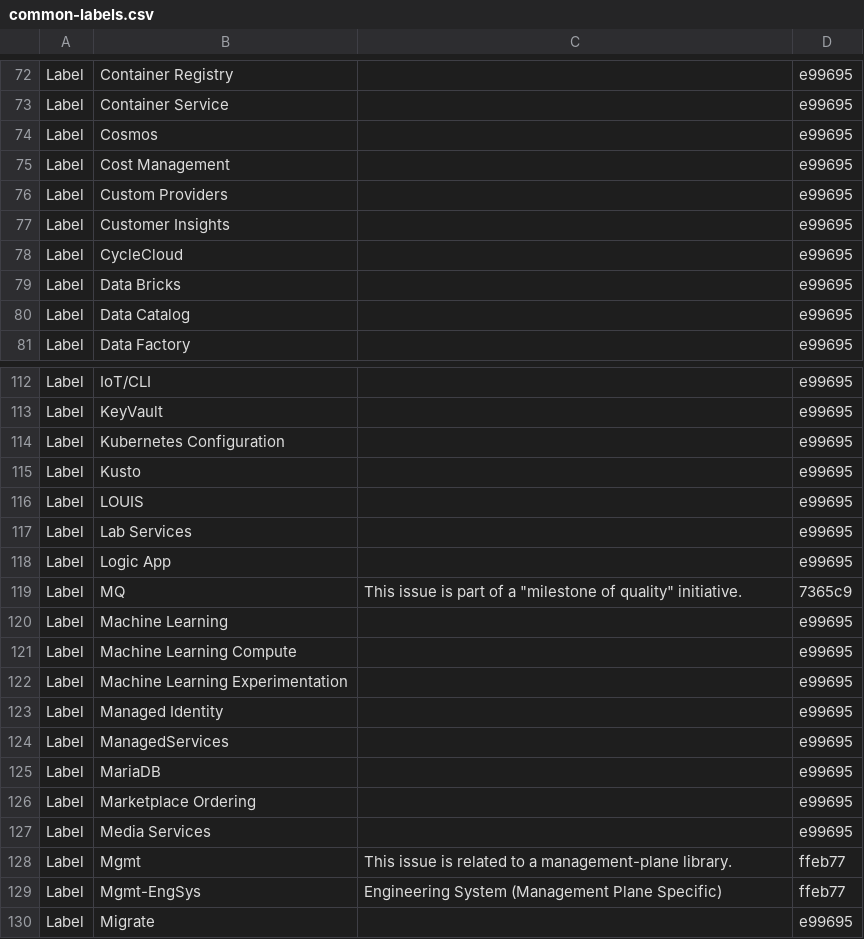
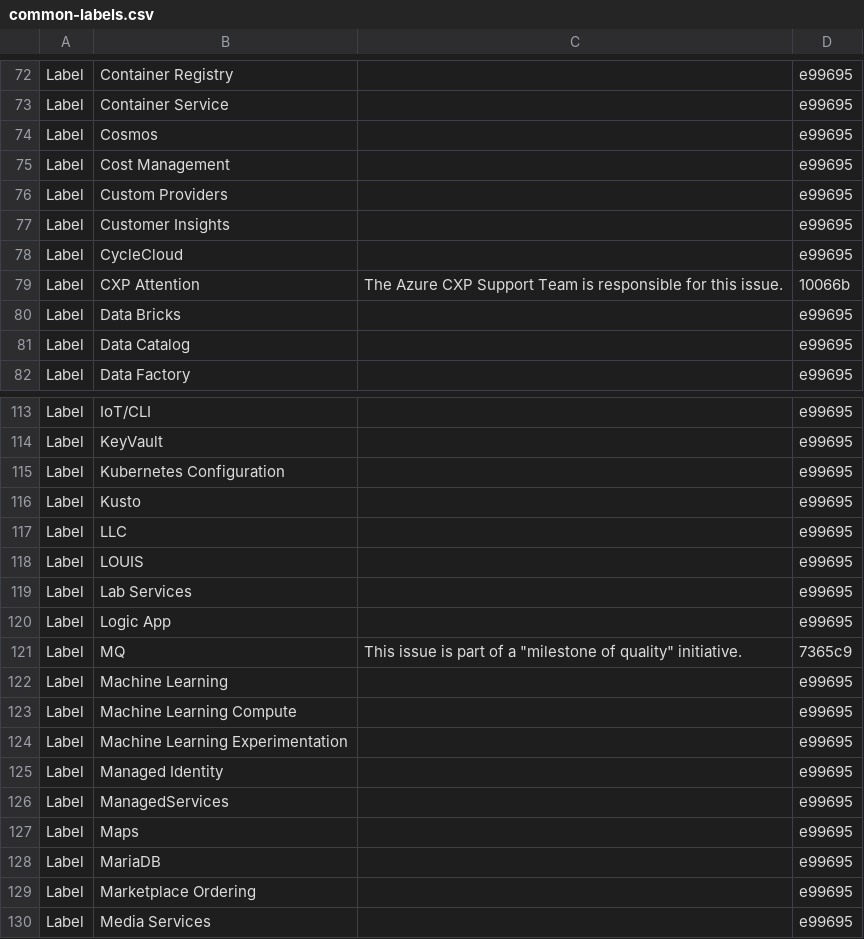
Before and after one commit to wanlwanl/wanl-fork-azure-sdk-tools, a CSV file: tools/github-labels/common-labels.csv, drawn as a sheet; only a part is shown, gaps mark what is left out; the shorter side is filled out with more unchanged rows; the diff names each change by its address in the sheet, - before the commit and + after, or states it on an @@ line.

```diff
--- a/tools/github-labels/common-labels.csv
+++ b/tools/github-labels/common-labels.csv
+row 79: Label | CXP Attention | The Azure CXP Support Team is responsible for this issue. | 10066b
+row 117: Label | LLC |  | e99695
+row 127: Label | Maps |  | e99695
```
Also changed, not shown: tools/github-labels/repository-snapshots/autorest.csharp.csv, tools/github-labels/repository-snapshots/autorest.typescript.csv, 26 other files.
